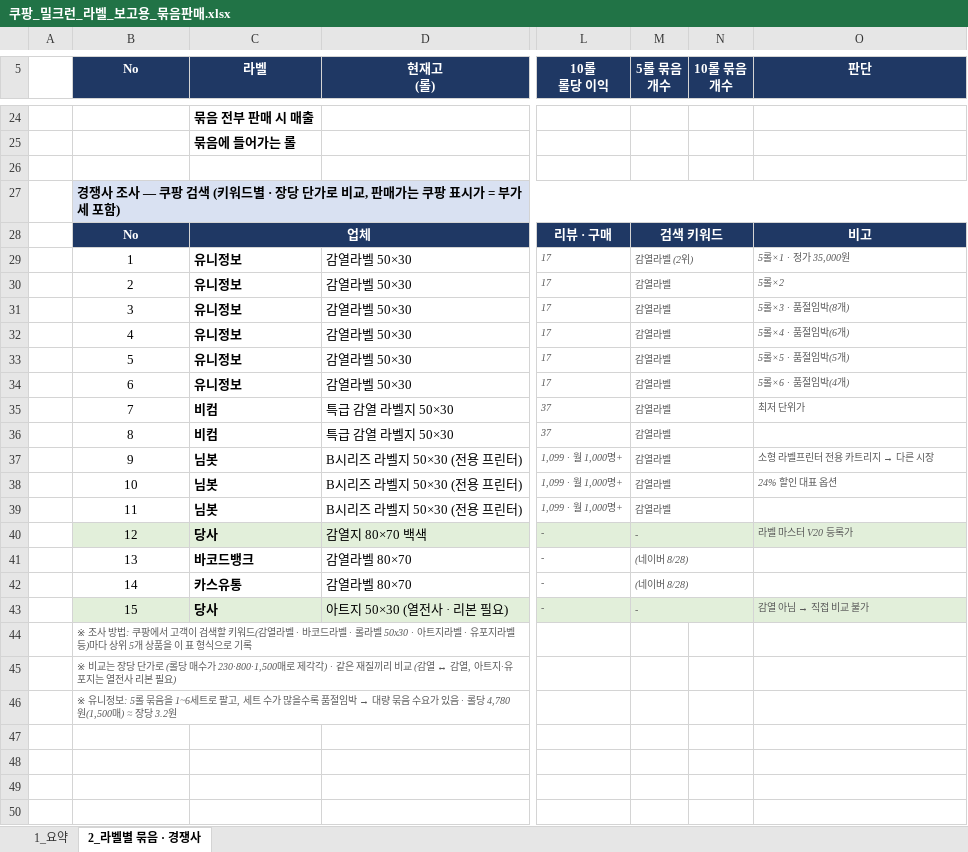
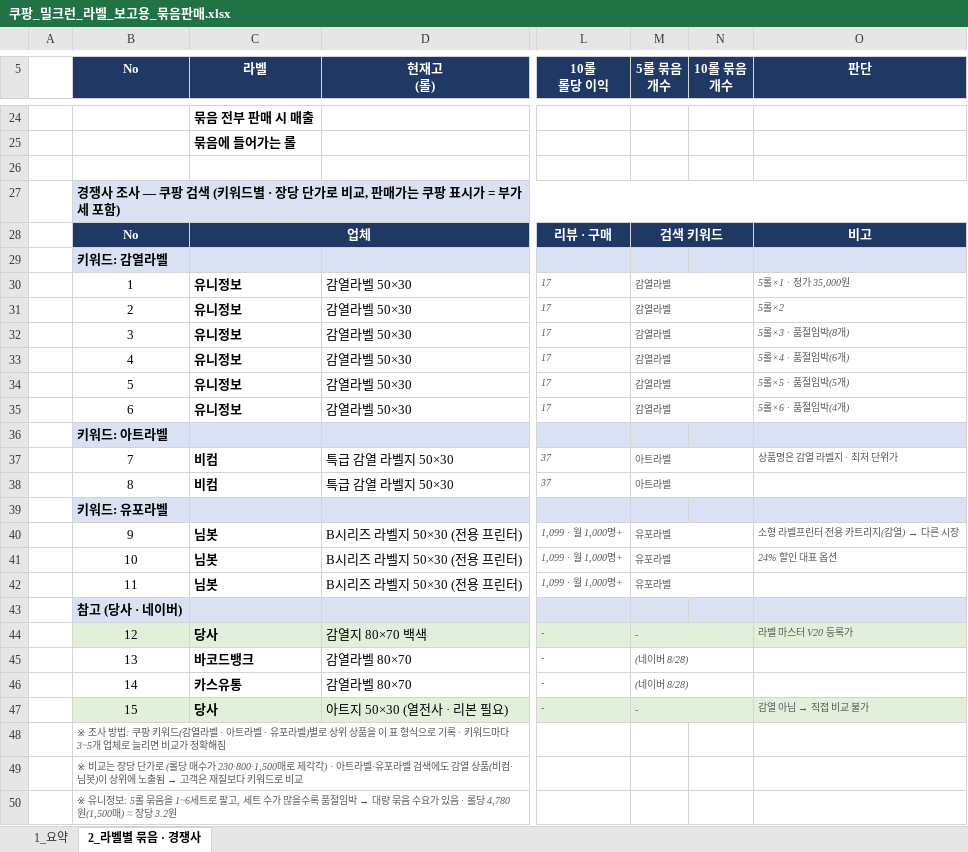
Before and after one commit to 24730060/-, an Excel workbook: 쿠팡_재고운영_2026.11/쿠팡_밀크런_라벨_보고용_묶음판매.xlsx, sheet 2_라벨별 묶음 · 경쟁사, drawn as a sheet; only a part is shown, gaps mark what is left out; values as stored, in another font and other column widths than the file's, no borders; addresses are those after the commit; rows hold the shown columns only; the diff names each change by its address in the sheet, - before the commit and + after, or states it on an @@ line.

```diff
--- a/쿠팡_재고운영_2026.11/쿠팡_밀크런_라벨_보고용_묶음판매.xlsx (sheet 2_라벨별 묶음 · 경쟁사)
+++ b/쿠팡_재고운영_2026.11/쿠팡_밀크런_라벨_보고용_묶음판매.xlsx (sheet 2_라벨별 묶음 · 경쟁사)
+row 29:  | 키워드: 감열라벨
-M30 (5롤 묶음 개수): 감열라벨 (2위)
+M30 (5롤 묶음 개수): 감열라벨
+row 36:  | 키워드: 아트라벨
-M37:M38 (5롤 묶음 개수): 감열라벨
+M37:M38 (5롤 묶음 개수): 아트라벨
-O37 (판단): 최저 단위가
+O37 (판단): 상품명은 감열 라벨지 · 최저 단위가
+row 39:  | 키워드: 유포라벨
-M40:M42 (5롤 묶음 개수): 감열라벨
+M40:M42 (5롤 묶음 개수): 유포라벨
@@ O40 (판단): 소형 라벨프린터 전용 카트리지 → 다른 시장 → 소형 라벨프린터 전용 카트리지(감열) → 다른 시장 @@
+row 43:  | 참고 (당사 · 네이버)
-B48 (No): …법: 쿠팡에서 고객이 검색할 키워드(감열라벨 · 바코드라벨 · 롤라벨 50x30 · 아트지라벨 · 유포지라벨 등)마다 상위 5개 상품을 이 표 형식으로 기록
+B48 (No): …법: 쿠팡 키워드(감열라벨 · 아트라벨 · 유포라벨)별로 상위 상품을 이 표 형식으로 기록 · 키워드마다 3~5개 업체로 늘리면 비교가 정확해짐
@@ B49 (No): …각각) · 같은 재질끼리 비교 (감열 ↔ 감열, 아트지·유포지는 열전사 리본 필요) → …각각) · 아트라벨·유포라벨 검색에도 감열 상품(비컴·님봇)이 상위에 노출됨 → 고객은 재질보다 키워드로 비교 @@
```
Also changed, not shown: formulas that keep their value.
